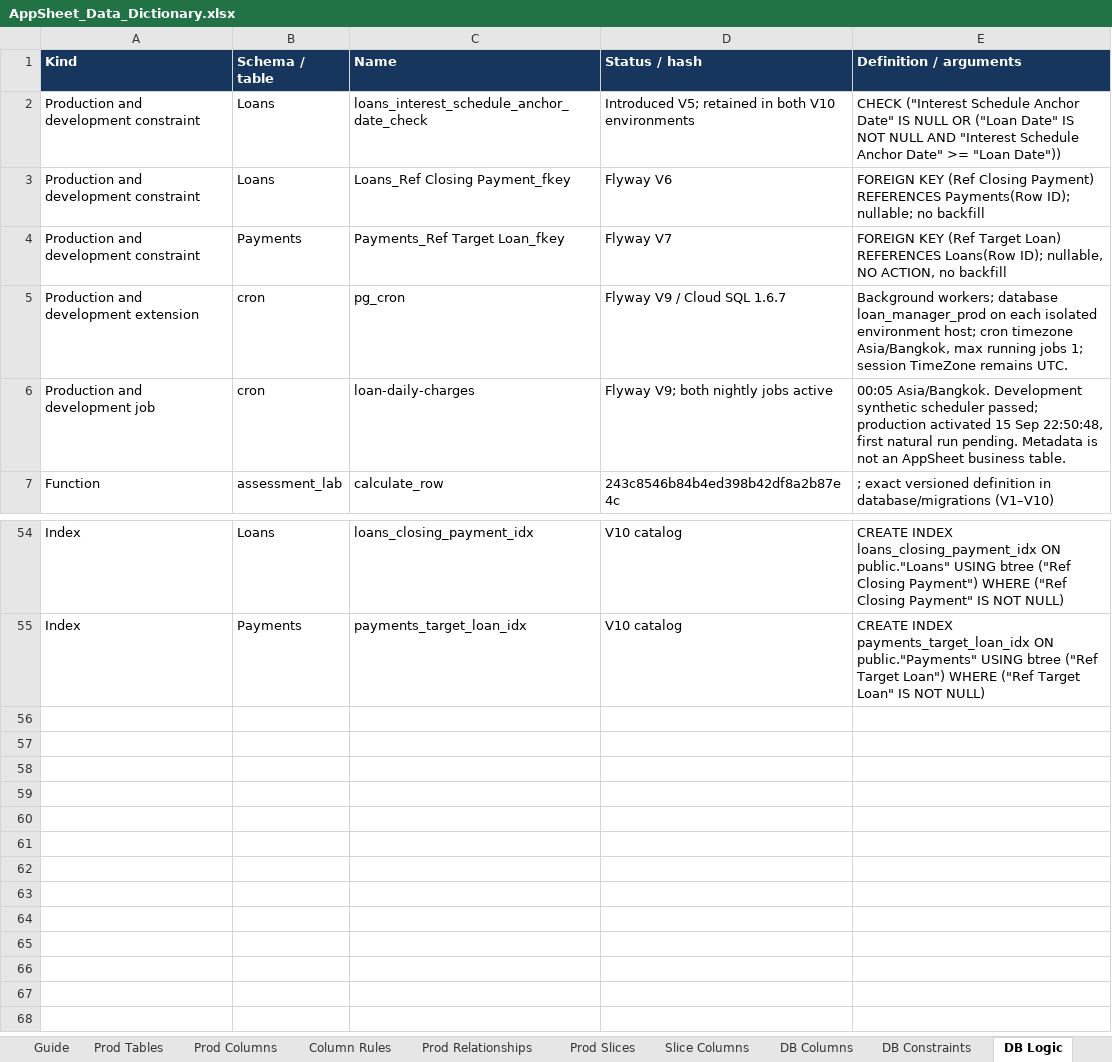
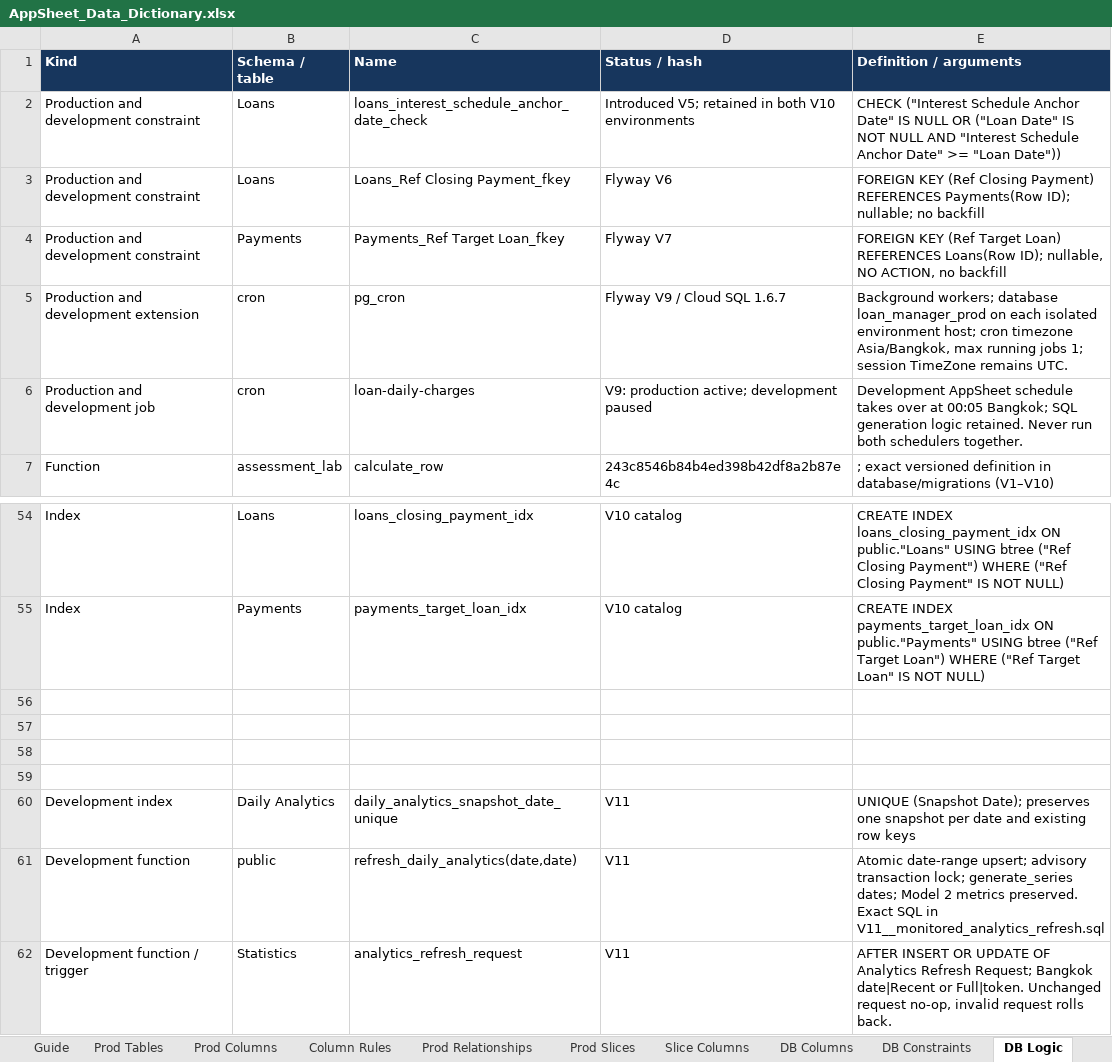
Before and after one commit to welct0407/MW-Credit-App, an Excel workbook: Documents/AppSheet_Data_Dictionary.xlsx, sheet DB Logic, drawn as a sheet; only a part is shown, gaps mark what is left out; values as stored, in another font and other column widths than the file's, no borders; the diff names each change by its address in the sheet, - before the commit and + after, or states it on an @@ line.

Commit message:
Move development schedules to AppSheet and analytics to SQL

```diff
--- a/Documents/AppSheet_Data_Dictionary.xlsx (sheet DB Logic)
+++ b/Documents/AppSheet_Data_Dictionary.xlsx (sheet DB Logic)
-D6 (Status / hash): Flyway V9; both nightly jobs active
+D6 (Status / hash): V9: production active; development paused
-E6 (Definition / arguments): 00:05 Asia/Bangkok. Development synthetic scheduler passed; production activated 15 Sep 22:50:48, first natural run pending. Metadata is not an AppSheet business table.
+E6 (Definition / arguments): Development AppSheet schedule takes over at 00:05 Bangkok; SQL generation logic retained. Never run both schedulers together.
+row 56: (empty)
+row 57: (empty)
+row 58: (empty)
+row 59: (empty)
+row 60: Development index | Daily Analytics | daily_analytics_snapshot_date_unique | V11 | UNIQUE (Snapshot Date); preserves one snapshot per date and existing row keys
+row 61: Development function | public | refresh_daily_analytics(date,date) | V11 | Atomic date-range upsert; advisory transaction lock; generate_series dates; Model 2 metrics preserved. Exact SQL in V11__monitored_analytics_refresh.sql
+row 62: Development function / trigger | Statistics | analytics_refresh_request | V11 | AFTER INSERT OR UPDATE OF Analytics Refresh Request; Bangkok date|Recent or Full|token. Unchanged request no-op, invalid request rolls back.
```
Also changed, not shown: sheet Dev Differences, sheet App Settings, sheet Guide, sheet DB Columns, 43 other files.
